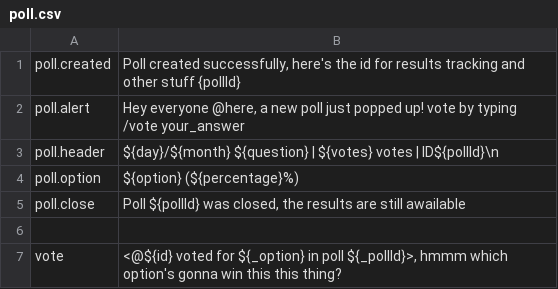
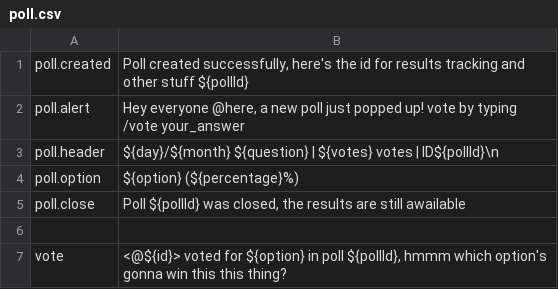
Before and after one commit to HyperLootProtocol/bot.hyperloot.net, a CSV file: i18n/en/poll.csv, drawn as a sheet.

```diff
--- a/i18n/en/poll.csv
+++ b/i18n/en/poll.csv
@@ -1,2 +1,2 @@
-poll.created, "Poll created successfully, here's the id for results tracking and other stuff {pollId}"
+poll.created, "Poll created successfully, here's the id for results tracking and other stuff ${pollId}"
 poll.alert, "Hey everyone @here, a new poll just popped up! vote by typing /vote your_answer"
@@ -6,2 +6,2 @@ poll.close, "Poll ${pollId} was closed, the results are still awailable"
 
-vote, "<@${id} voted for ${_option} in poll ${_pollId}>, hmmm which option's gonna win this this thing?"
+vote, "<@${id}> voted for ${option} in poll ${pollId}, hmmm which option's gonna win this this thing?"
```
Also changed, not shown: 1 other file.
